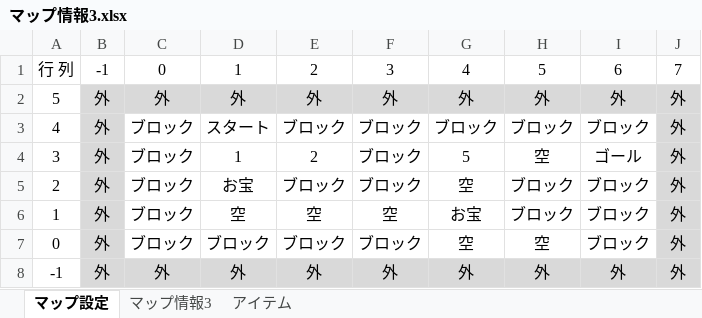
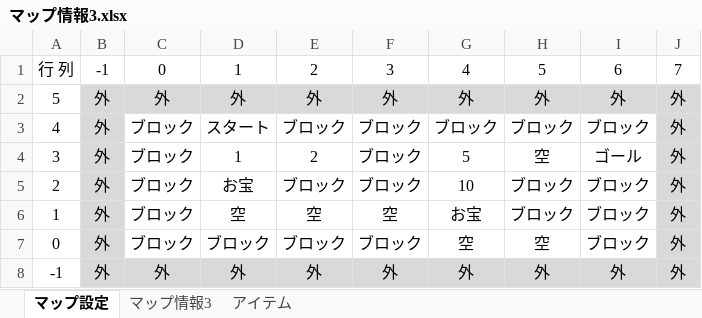
Before and after one commit to oomori-kun/toiodo_maz, an Excel workbook: マップ情報3.xlsx, sheet マップ設定, drawn as a sheet; values as stored, in another font and other column widths than the file's, no borders; conditional formats not drawn; the diff names each change by its address in the sheet, - before the commit and + after, or states it on an @@ line.

```diff
--- a/マップ情報3.xlsx (sheet マップ設定)
+++ b/マップ情報3.xlsx (sheet マップ設定)
-G5: 空
+G5: 10
```
Also changed, not shown: sheet アイテム, sheet マップ情報3, 1 other file.
